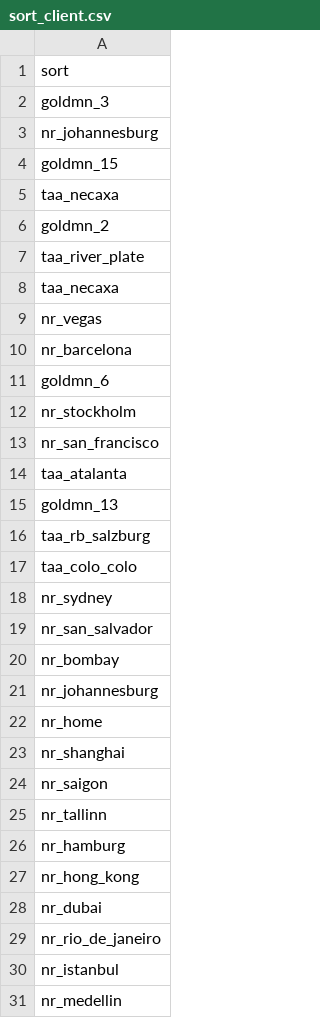
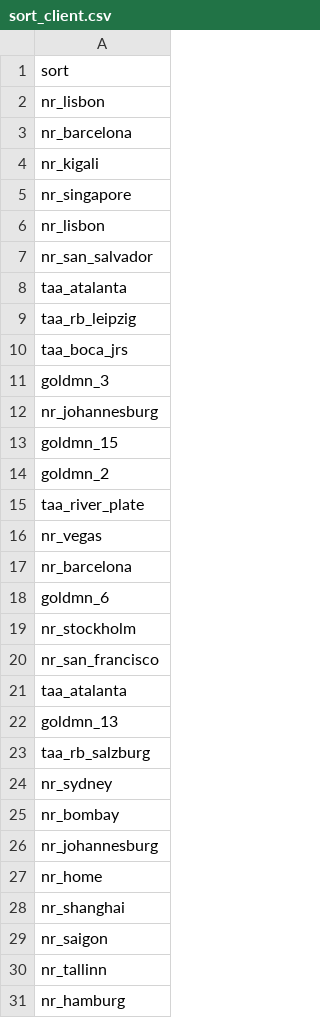
Before and after one commit to nbarbosa-git/compute_info, a CSV file: public_semanal/semanal/sort_client.csv, drawn as a sheet.

Commit message:
semanal 326

```diff
--- a/public_semanal/semanal/sort_client.csv
+++ b/public_semanal/semanal/sort_client.csv
@@ -1,2 +1,11 @@
 sort
+nr_lisbon
+nr_barcelona
+nr_kigali
+nr_singapore
+nr_lisbon
+nr_san_salvador
+taa_atalanta
+taa_rb_leipzig
+taa_boca_jrs
 goldmn_3
@@ -4,6 +13,4 @@ nr_johannesburg
 goldmn_15
-taa_necaxa
 goldmn_2
 taa_river_plate
-taa_necaxa
 nr_vegas
@@ -16,5 +23,3 @@ goldmn_13
 taa_rb_salzburg
-taa_colo_colo
 nr_sydney
-nr_san_salvador
 nr_bombay
@@ -26,6 +31 @@ nr_tallinn
 nr_hamburg
-nr_hong_kong
-nr_dubai
-nr_rio_de_janeiro
-nr_istanbul
-nr_medellin
```
Also changed, not shown: 5 other files.
